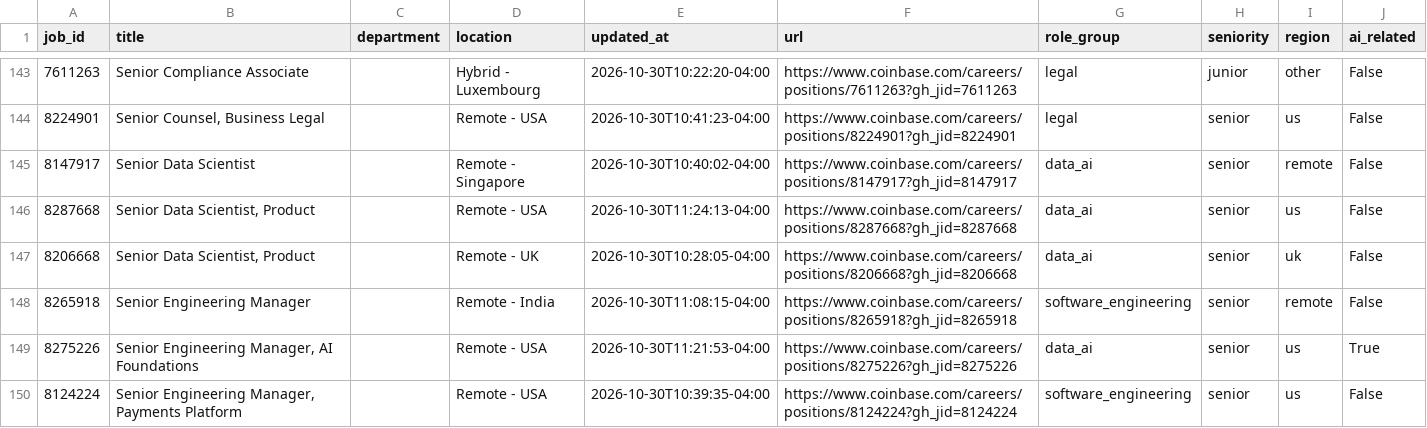
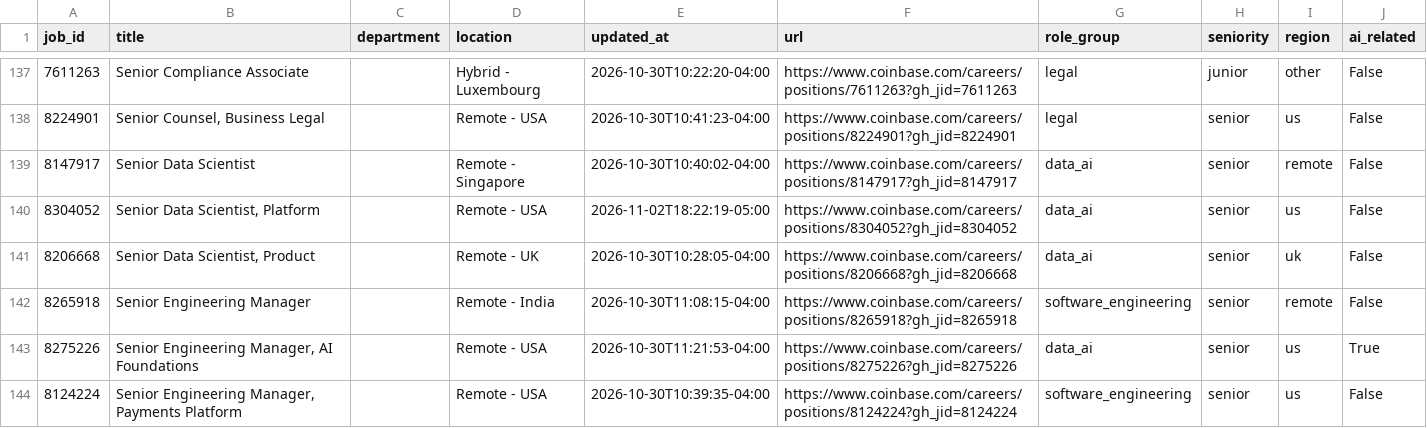
Before and after one commit to jjohn6297-sketch/signal-desk, a CSV file: data/jobs/current/coinbase.csv, drawn as a sheet; only a part is shown, gaps mark what is left out; the diff covers the shown part only.

```diff
--- a/data/jobs/current/coinbase.csv
+++ b/data/jobs/current/coinbase.csv
@@ -145,3 +139,3 @@ job_id,title,department,location,updated_at,url,role_group,seniority,region,ai_r
 8147917,Senior Data Scientist,,Remote - Singapore,2026-10-30T10:40:02-04:00,https://www.coinbase.com/careers/positions/8147917?gh_jid=8147917,data_ai,senior,remote,False
-8287668,"Senior Data Scientist, Product",,Remote - USA,2026-10-30T11:24:13-04:00,https://www.coinbase.com/careers/positions/8287668?gh_jid=8287668,data_ai,senior,us,False
+8304052,"Senior Data Scientist, Platform",,Remote - USA,2026-11-02T18:22:19-05:00,https://www.coinbase.com/careers/positions/8304052?gh_jid=8304052,data_ai,senior,us,False
 8206668,"Senior Data Scientist, Product ",,Remote - UK,2026-10-30T10:28:05-04:00,https://www.coinbase.com/careers/positions/8206668?gh_jid=8206668,data_ai,senior,uk,False
```
Also changed, not shown: 2 added rows, 9 removed rows, 8 moved rows and 16 edited cells elsewhere in this file, data/jobs/current/airbnb.csv, data/jobs/current/anthropic.csv, 33 other files.
